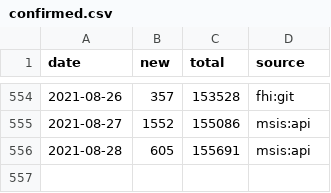
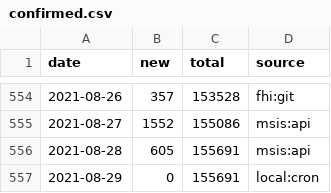
Before and after one commit to frefrik/covid19norge-data, a CSV file: data/confirmed.csv, drawn as a sheet; only a part is shown, gaps mark what is left out; the diff names each change by its address in the sheet, - before the commit and + after, or states it on an @@ line.

```diff
--- a/data/confirmed.csv
+++ b/data/confirmed.csv
+row 557: 2021-08-29 | 0 | 155691 | local:cron
```
Also changed, not shown: 2 other files.
